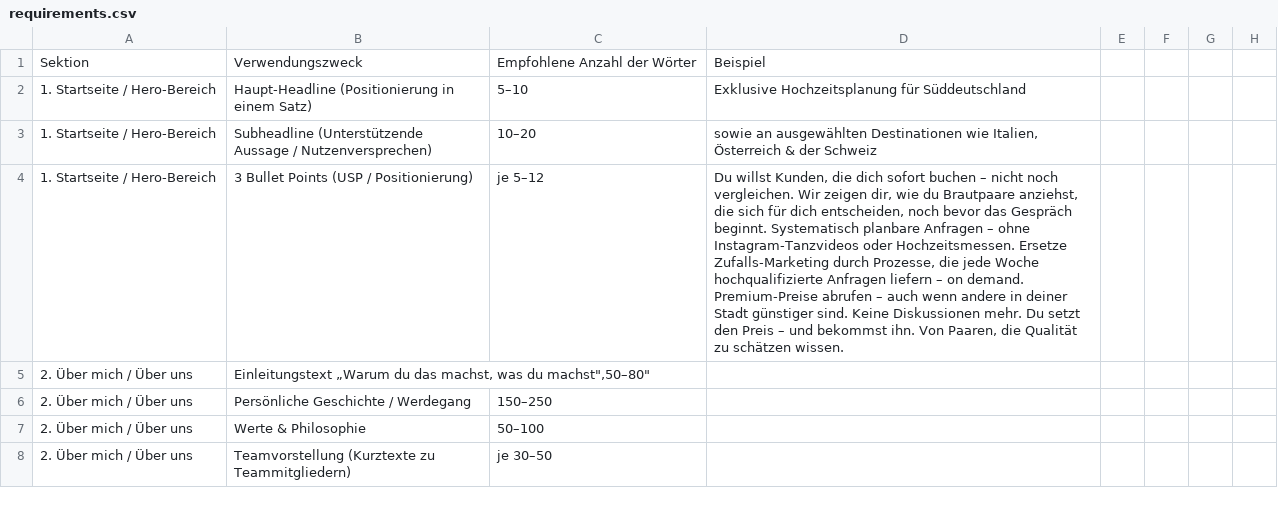
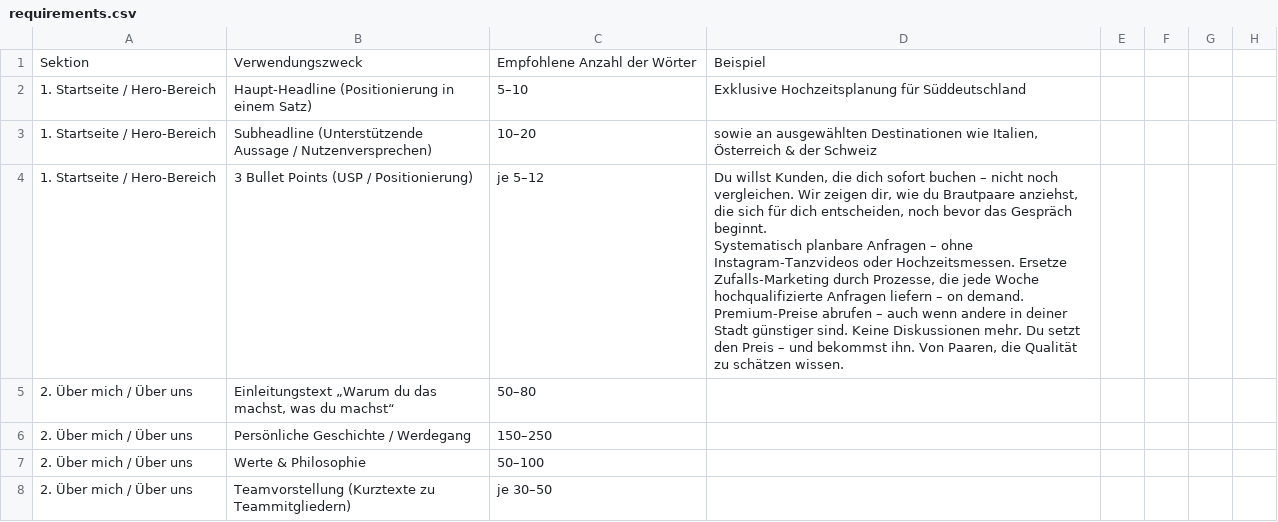
Before and after one commit to maikranz9999/Wedding-Website-Genius, a CSV file: data/requirements.csv, drawn as a sheet; only a part is shown; the diff covers the shown part only; the diff names each change by its address in the sheet, - before the commit and + after, or states it on an @@ line.

Commit message:
Update requirements.csv

```diff
--- a/data/requirements.csv
+++ b/data/requirements.csv
-D4: …schätzen wissen.
+D4: …schätzen wissen.
-B5: …was du machst",50–80"
+B5: …was du machst“
-C5: (empty)
+C5: 50–80
```
Also changed, not shown: 10 removed rows and 2 edited cells elsewhere in this file.
